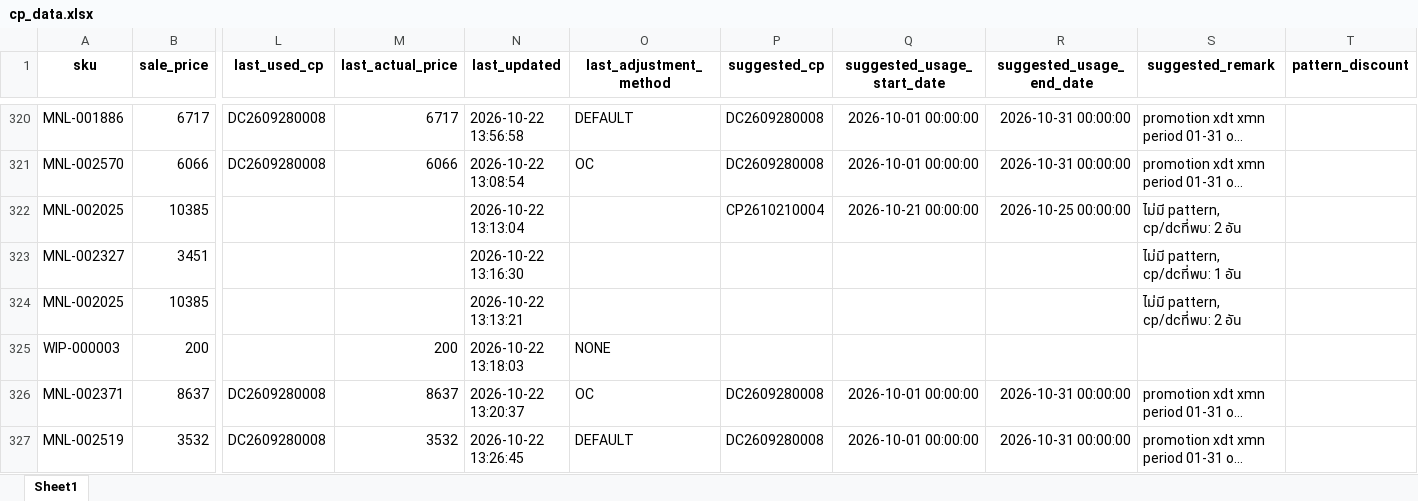
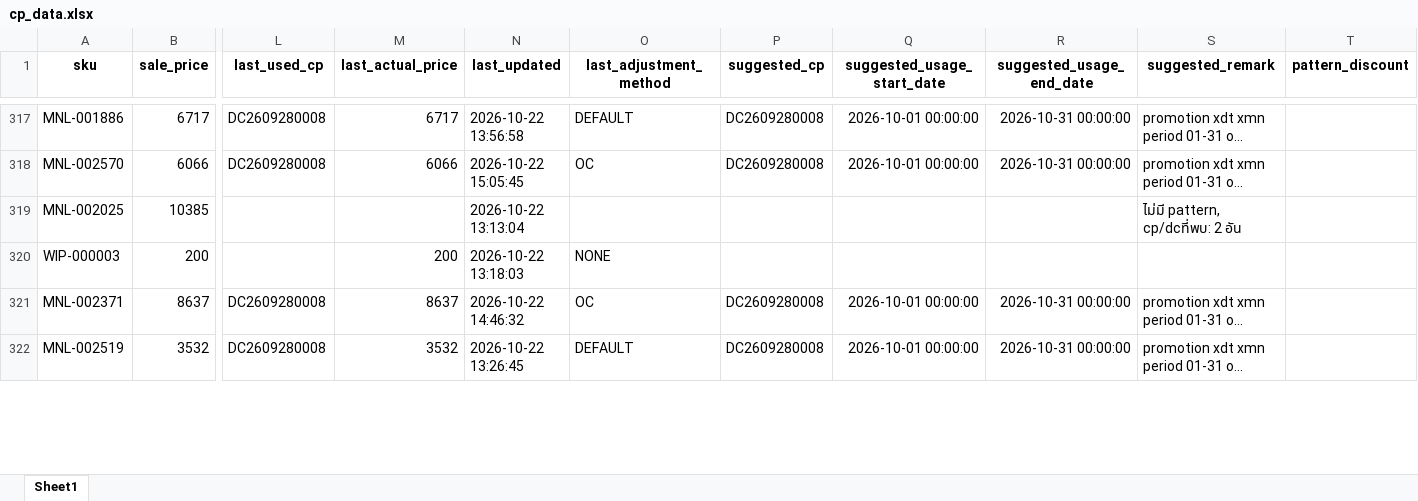
Before and after one commit to iHaveNoKnowledge/Python, an Excel workbook: projects/auto_page/autopageMKII/tables/cp_data.xlsx, sheet Sheet1, drawn as a sheet; only a part is shown, gaps mark what is left out; long unchanged cells end in …; values as stored, in another font and other column widths than the file's, no borders; removed rows and columns are numbered as before the commit, all else as after; rows hold the shown columns only; the diff covers the shown part only; the diff names each change by its address in the sheet, - before the commit and + after, or states it on an @@ line.

Commit message:
fix(pricing): prevent product master coupon contamination on no-pattern rows, deduplicate no-pattern entries, and clean dirty rows

```diff
--- a/projects/auto_page/autopageMKII/tables/cp_data.xlsx (sheet Sheet1)
+++ b/projects/auto_page/autopageMKII/tables/cp_data.xlsx (sheet Sheet1)
-N318 (last_updated): 2026-10-22 13:08:54
+N318 (last_updated): 2026-10-22 15:05:45
-P319 (suggested_cp): CP2610210004
+P319 (suggested_cp): (empty)
-Q319 (suggested_usage_start_date): 2026-10-21 00:00:00
+Q319 (suggested_usage_start_date): (empty)
-R319 (suggested_usage_end_date): 2026-10-25 00:00:00
+R319 (suggested_usage_end_date): (empty)
-row 323: MNL-002327 | 3451 |  |  | 2026-10-22 13:16:30 |  |  |  |  | ไม่มี pattern, cp/dcที่พบ: 1 อัน
-row 324: MNL-002025 | 10385 |  |  | 2026-10-22 13:13:21 |  |  |  |  | ไม่มี pattern, cp/dcที่พบ: 2 อัน
-N321 (last_updated): 2026-10-22 13:20:37
+N321 (last_updated): 2026-10-22 14:46:32
```
Also changed, not shown: 14 added rows, 25 removed rows, 1 moved row and 114 edited cells elsewhere in this sheet, 2 other files.
